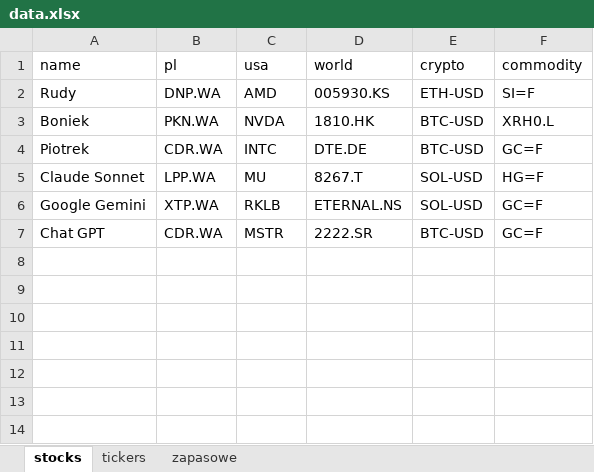
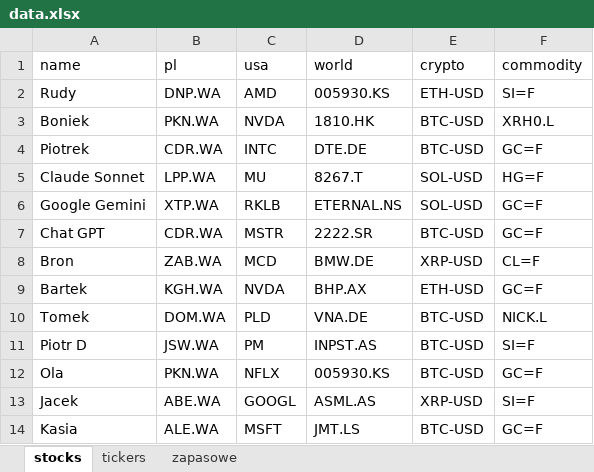
Before and after one commit to xsedlife/SP_PROJECT, an Excel workbook: data.xlsx, sheet stocks, drawn as a sheet; values as stored, in another font and other column widths than the file's, no borders; the diff names each change by its address in the sheet, - before the commit and + after, or states it on an @@ line.

Commit message:
Dodano nowe osoby

```diff
--- a/data.xlsx (sheet stocks)
+++ b/data.xlsx (sheet stocks)
+row 8: Bron | ZAB.WA | MCD | BMW.DE | XRP-USD | CL=F
+row 9: Bartek | KGH.WA | NVDA | BHP.AX | ETH-USD | GC=F
+row 10: Tomek | DOM.WA | PLD | VNA.DE | BTC-USD | NICK.L
+row 11: Piotr D | JSW.WA | PM | INPST.AS | BTC-USD | SI=F
+row 12: Ola | PKN.WA | NFLX | 005930.KS | BTC-USD | GC=F
+row 13: Jacek | ABE.WA | GOOGL | ASML.AS | XRP-USD | SI=F
+row 14: Kasia | ALE.WA | MSFT | JMT.LS | BTC-USD | GC=F
```
Also changed, not shown: sheet tickers.
